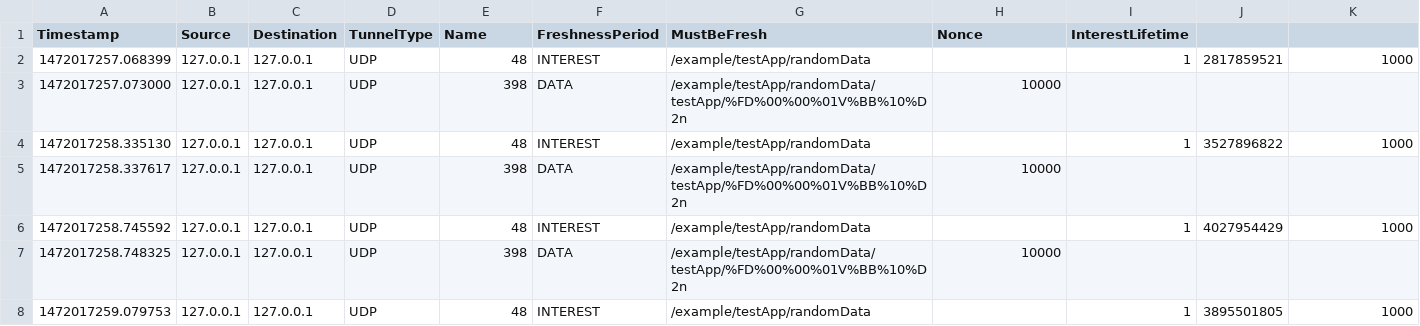
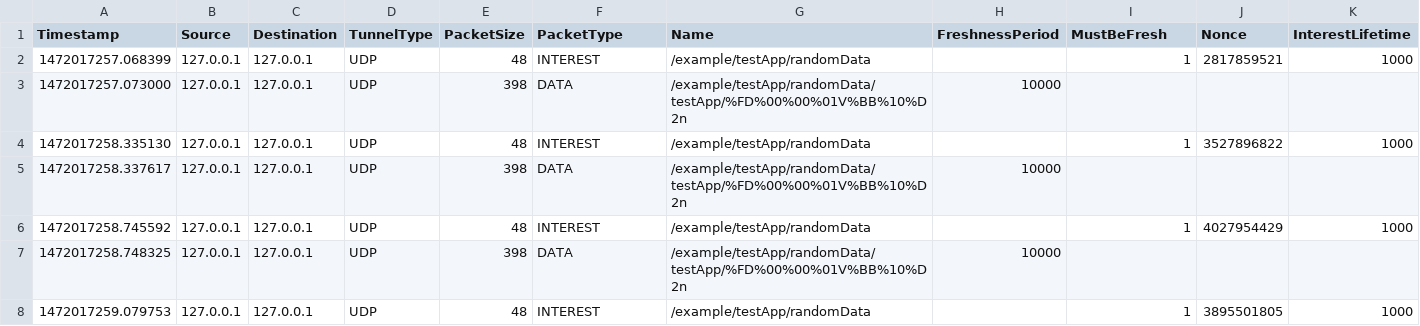
Before and after one commit to charifmahmoudi/ndndump, a CSV file: dump.csv, drawn as a sheet; only a part is shown.

```diff
--- a/dump.csv
+++ b/dump.csv
@@ -1,2 +1,2 @@
-Timestamp,Source,Destination,TunnelType,Name,FreshnessPeriod,MustBeFresh,Nonce,InterestLifetime
+Timestamp,Source,Destination,TunnelType,PacketSize,PacketType,Name,FreshnessPeriod,MustBeFresh,Nonce,InterestLifetime
 1472017257.068399,127.0.0.1,127.0.0.1,UDP,48,INTEREST,/example/testApp/randomData,,1,2817859521,1000
```
Also changed, not shown: 3 other files.
